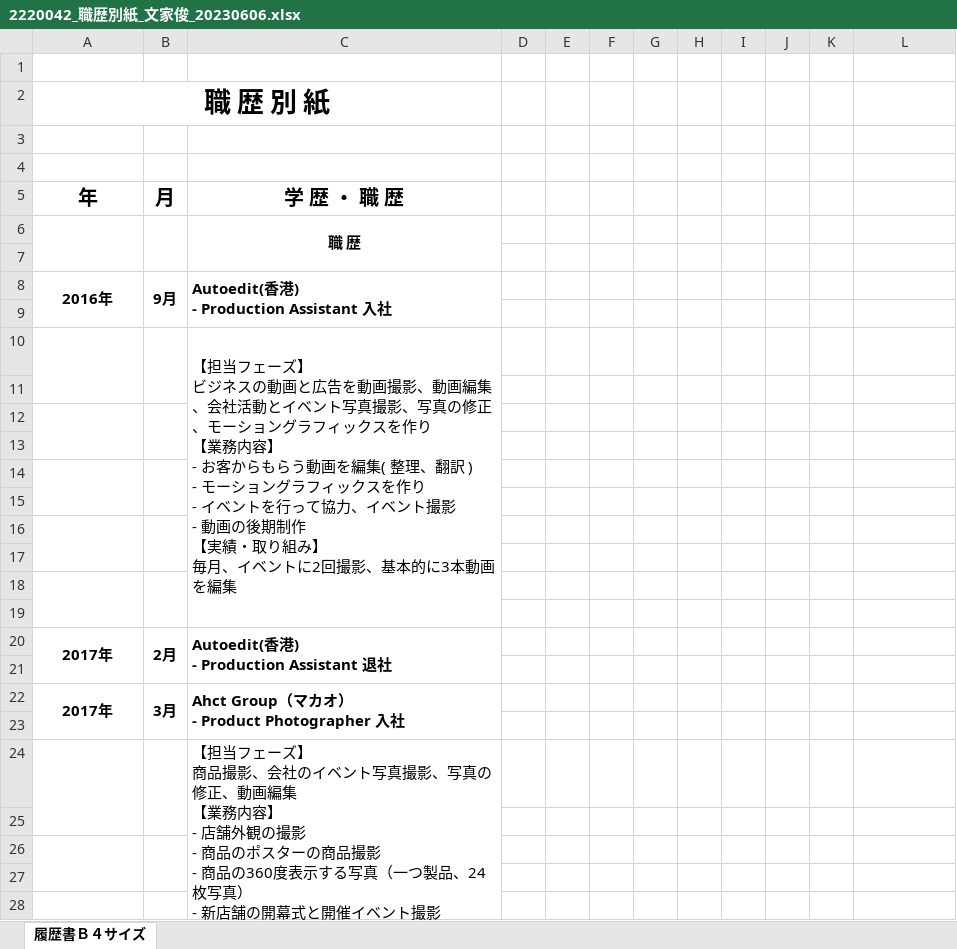
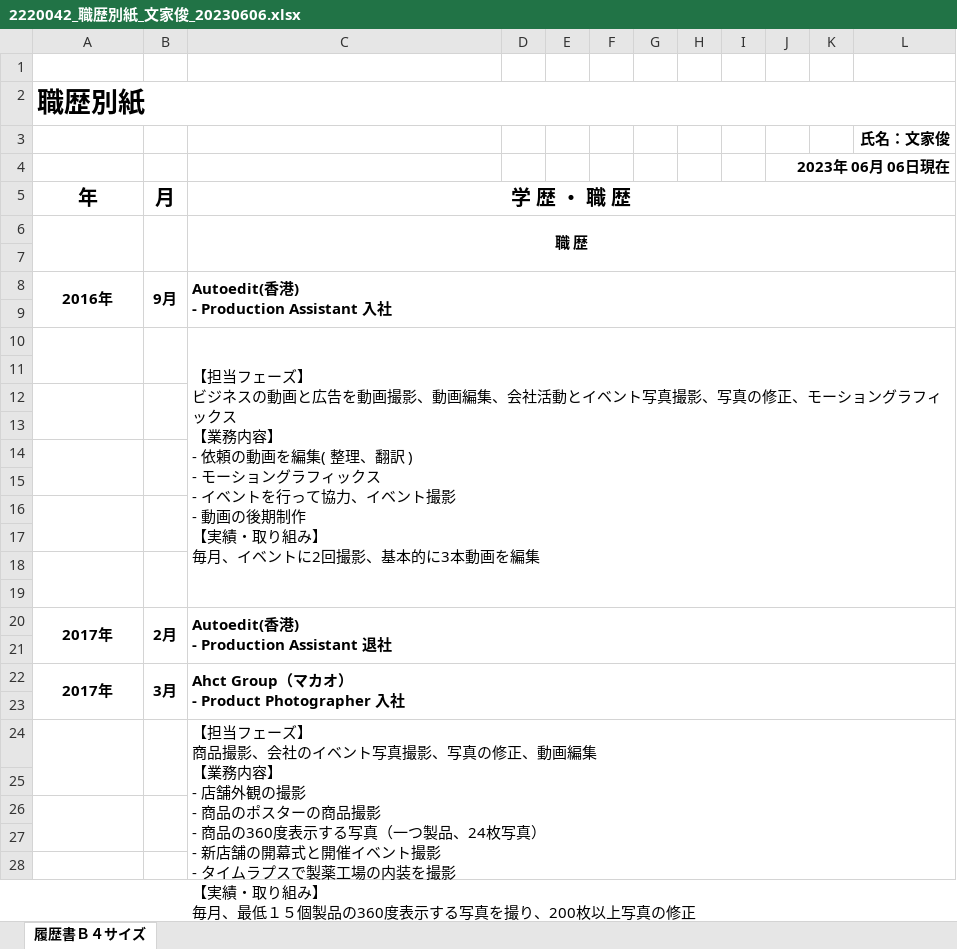
Before and after one commit to cyrusmanosa/Ecc-Year-2, an Excel workbook: Y2-Sem1/キャリアデザイン/2023-06-06/2220042_職歴別紙_文家俊_20230606.xlsx, sheet 履歴書Ｂ４サイズ, drawn as a sheet; only a part is shown; long unchanged cells end in …; values as stored, in another font and other column widths than the file's, no borders; charts and pictures not drawn; removed rows and columns are numbered as before the commit, all else as after; ↵ is a line break in a cell; the diff covers the shown part only; the diff names each change by its address in the sheet, - before the commit and + after, or states it on an @@ line.

```diff
--- a/Y2-Sem1/キャリアデザイン/2023-06-06/2220042_職歴別紙_文家俊_20230606.xlsx (sheet 履歴書Ｂ４サイズ)
+++ b/Y2-Sem1/キャリアデザイン/2023-06-06/2220042_職歴別紙_文家俊_20230606.xlsx (sheet 履歴書Ｂ４サイズ)
-A2 (年): 職 歴 別 紙
+A2 (年): 職歴別紙
-A2 alignment: center
+A2 alignment: left
-A2:C2 merged
+A2:L2 merged
-L3: (empty)
+L3: 氏名：文家俊
-J4: (empty)
+J4: 2023年 06月 06日現在
+J4:L4 merged
+C5:L5 merged
-C6:C7 merged
+C6:L7 merged
-C8:C9 merged
+C8:L9 merged
-C10 (学 歴 ・ 職 歴): …ィックスを作り ↵ 【業務内容】 ↵ - お客からもらう動画を編集( 整理、翻訳 ) ↵ - モーショングラフィックスを作り ↵ - イベ…
+C10 (学 歴 ・ 職 歴): …ィックス ↵ 【業務内容】 ↵ - 依頼の動画を編集( 整理、翻訳 ) ↵ - モーショングラフィックス ↵ - イベ…
-C10:C19 merged
+C10:L19 merged
-C20:C21 merged
+C20:L21 merged
-C22:C23 merged
+C22:L23 merged
-C24:C33 merged
+C24:L33 merged
```
Also changed, not shown: 2 added rows, 1 edited cell and merged cells elsewhere in this sheet, Y2-Sem1/キャリアデザイン/2023-06-06/2220042_履歴書_文家俊_20230606.xlsx, 44 other files.
